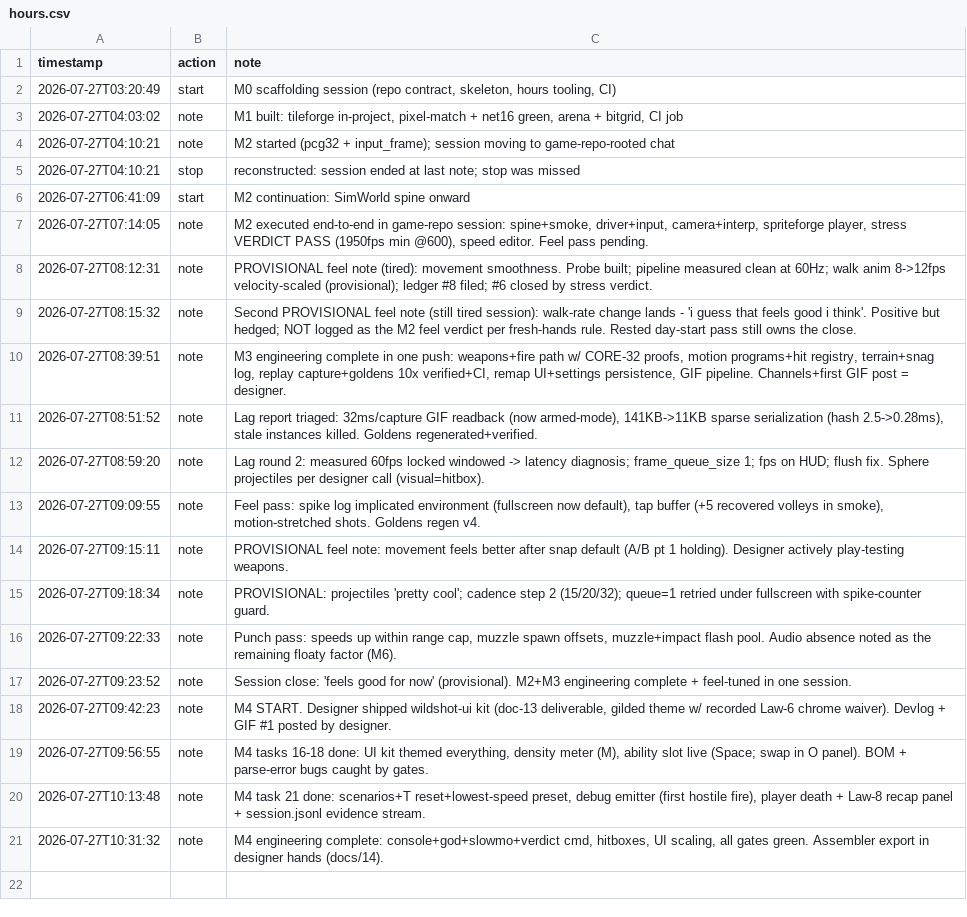
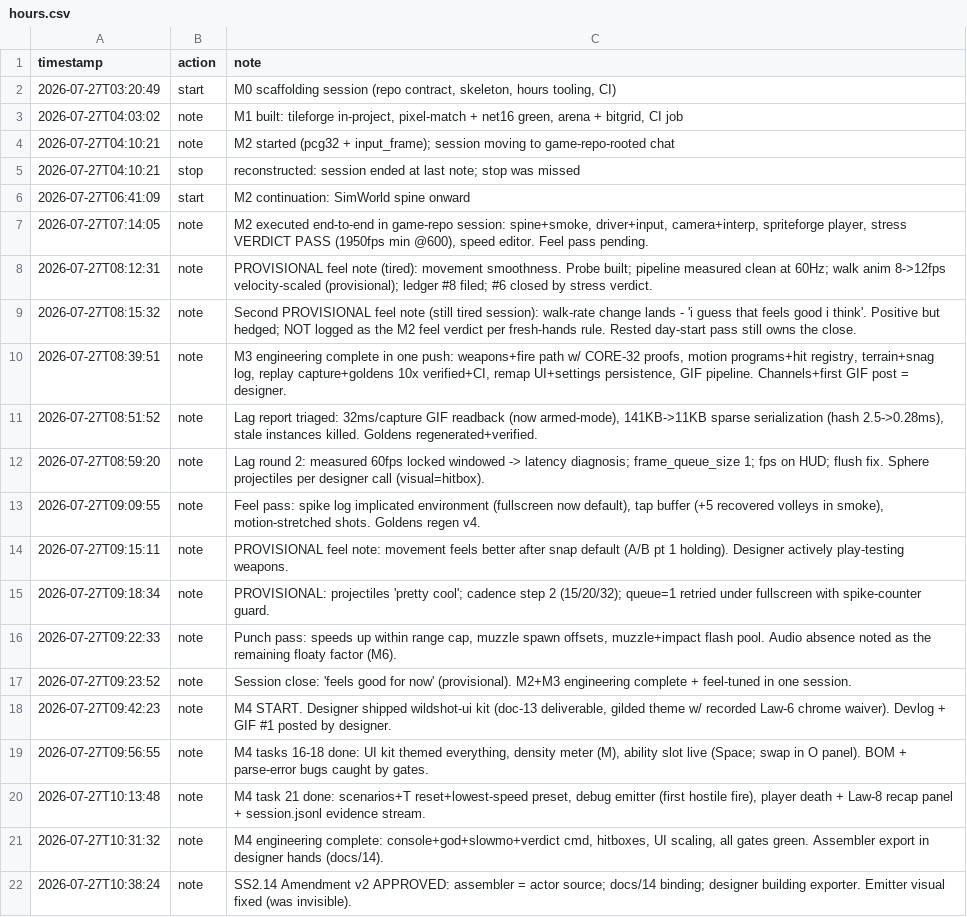
Before and after one commit to tilok1234/Wildshot-Adventures, a CSV file: notes/hours.csv, drawn as a sheet.

```diff
--- a/notes/hours.csv
+++ b/notes/hours.csv
@@ -21 +21,2 @@ timestamp,action,note
 2026-07-27T10:31:32,note,"M4 engineering complete: console+god+slowmo+verdict cmd, hitboxes, UI scaling, all gates green. Assembler export in designer hands (docs/14)."
+2026-07-27T10:38:24,note,"SS2.14 Amendment v2 APPROVED: assembler = actor source; docs/14 binding; designer building exporter. Emitter visual fixed (was invisible)."
```
Also changed, not shown: 5 other files.
